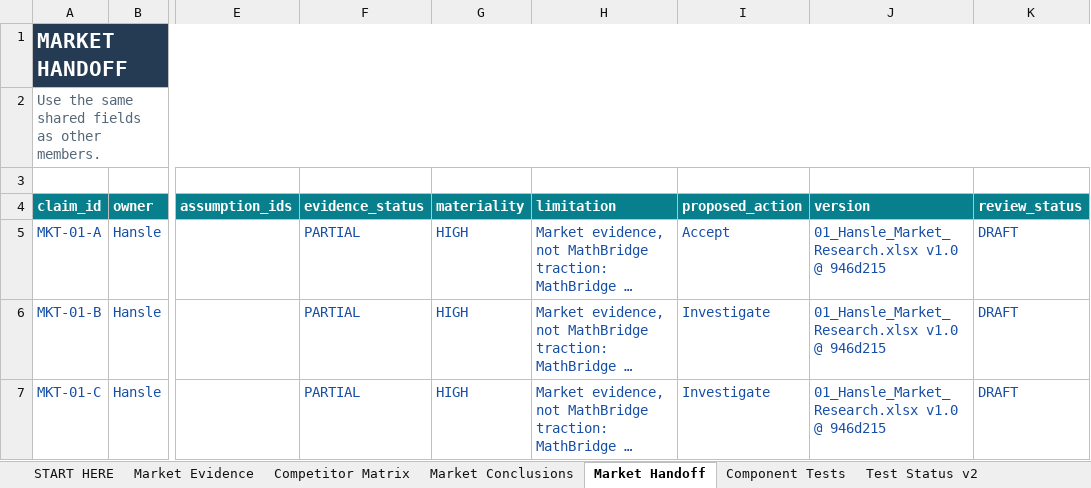
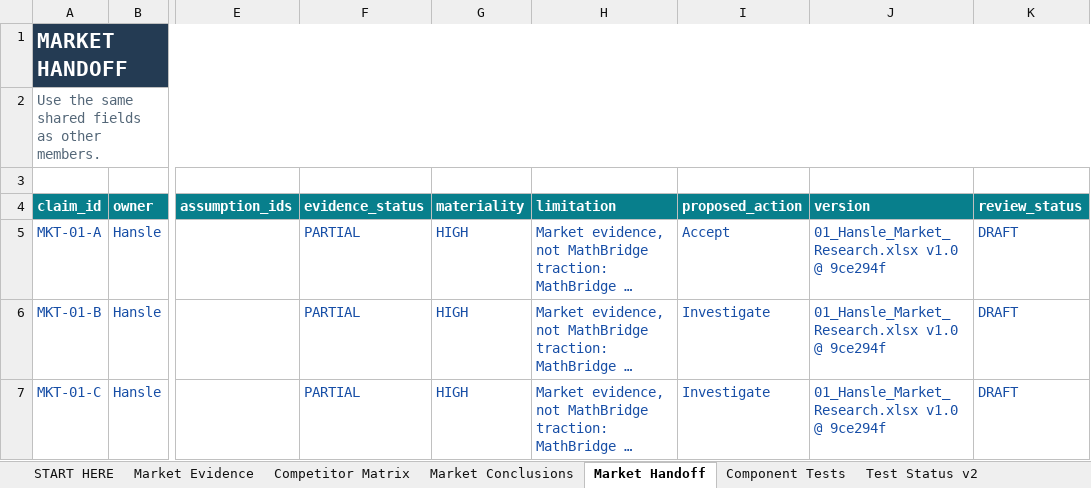
Before and after one commit to hanslelee/research-market-dump, an Excel workbook: market/out/01_Hansle_Market_Research.xlsx, sheet Market Handoff, drawn as a sheet; only a part is shown, gaps mark what is left out; long unchanged cells end in …; values as stored, in another font and other column widths than the file's, no borders; the diff covers the shown part only; the diff names each change by its address in the sheet, - before the commit and + after, or states it on an @@ line.

```diff
--- a/market/out/01_Hansle_Market_Research.xlsx (sheet Market Handoff)
+++ b/market/out/01_Hansle_Market_Research.xlsx (sheet Market Handoff)
-J5:J7 (version): 01_Hansle_Market_Research.xlsx v1.0 @ 946d215
+J5:J7 (version): 01_Hansle_Market_Research.xlsx v1.0 @ 9ce294f
```
Also changed, not shown: 4 edited cells elsewhere in this sheet, sheet Market Evidence, sheet Market Conclusions, 5 other files.
